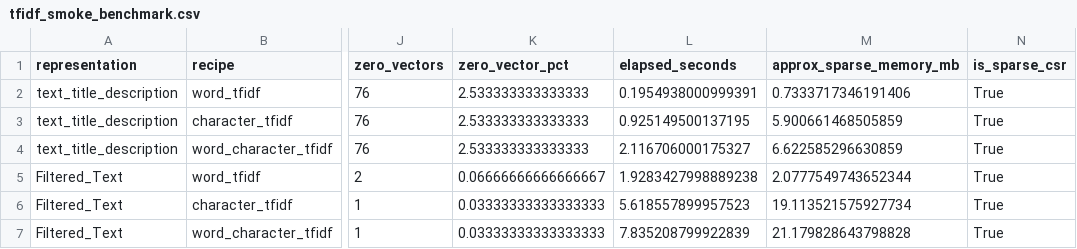
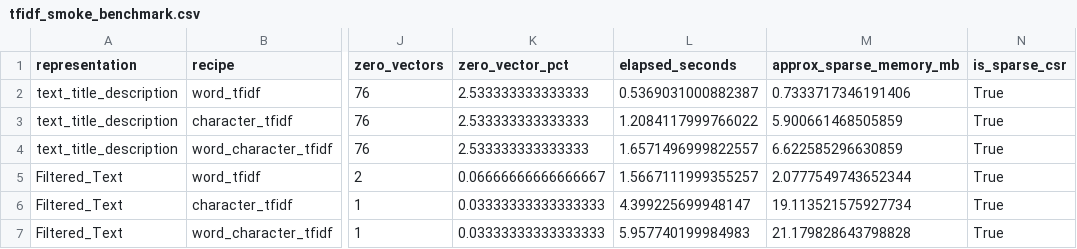
Before and after one commit to sepehrpg/financial-nlp-for-crypto, a CSV file: 4_nlp_feature_extraction/data/reports/tfidf_smoke_benchmark.csv, drawn as a sheet; only a part is shown, gaps mark what is left out; the diff names each change by its address in the sheet, - before the commit and + after, or states it on an @@ line.

```diff
--- a/4_nlp_feature_extraction/data/reports/tfidf_smoke_benchmark.csv
+++ b/4_nlp_feature_extraction/data/reports/tfidf_smoke_benchmark.csv
-L2 (elapsed_seconds): 0.1954938000999391
+L2 (elapsed_seconds): 0.5369031000882387
-L3 (elapsed_seconds): 0.925149500137195
+L3 (elapsed_seconds): 1.2084117999766022
-L4 (elapsed_seconds): 2.116706000175327
+L4 (elapsed_seconds): 1.6571496999822557
-L5 (elapsed_seconds): 1.9283427998889238
+L5 (elapsed_seconds): 1.5667111999355257
-L6 (elapsed_seconds): 5.618557899957523
+L6 (elapsed_seconds): 4.399225699948147
-L7 (elapsed_seconds): 7.835208799922839
+L7 (elapsed_seconds): 5.957740199984983
```
Also changed, not shown: 51 other files.
